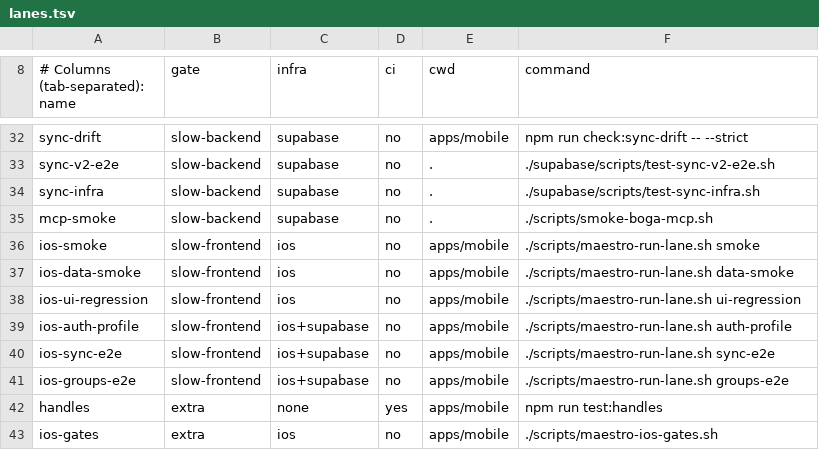
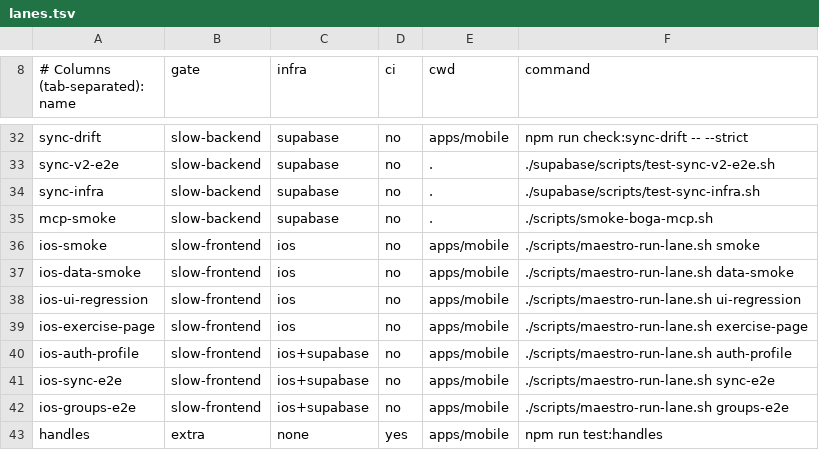
Before and after one commit to Brotherhood-of-Ghisa/BOGA3, a TSV file: scripts/lanes.tsv, drawn as a sheet; only a part is shown, gaps mark what is left out; the shorter side is filled out with more unchanged rows; the diff names each change by its address in the sheet, - before the commit and + after, or states it on an @@ line.

```diff
--- a/scripts/lanes.tsv
+++ b/scripts/lanes.tsv
+row 39: ios-exercise-page | slow-frontend | ios | no | apps/mobile | ./scripts/maestro-run-lane.sh exercise-page
```
Also changed, not shown: 41 other files.
